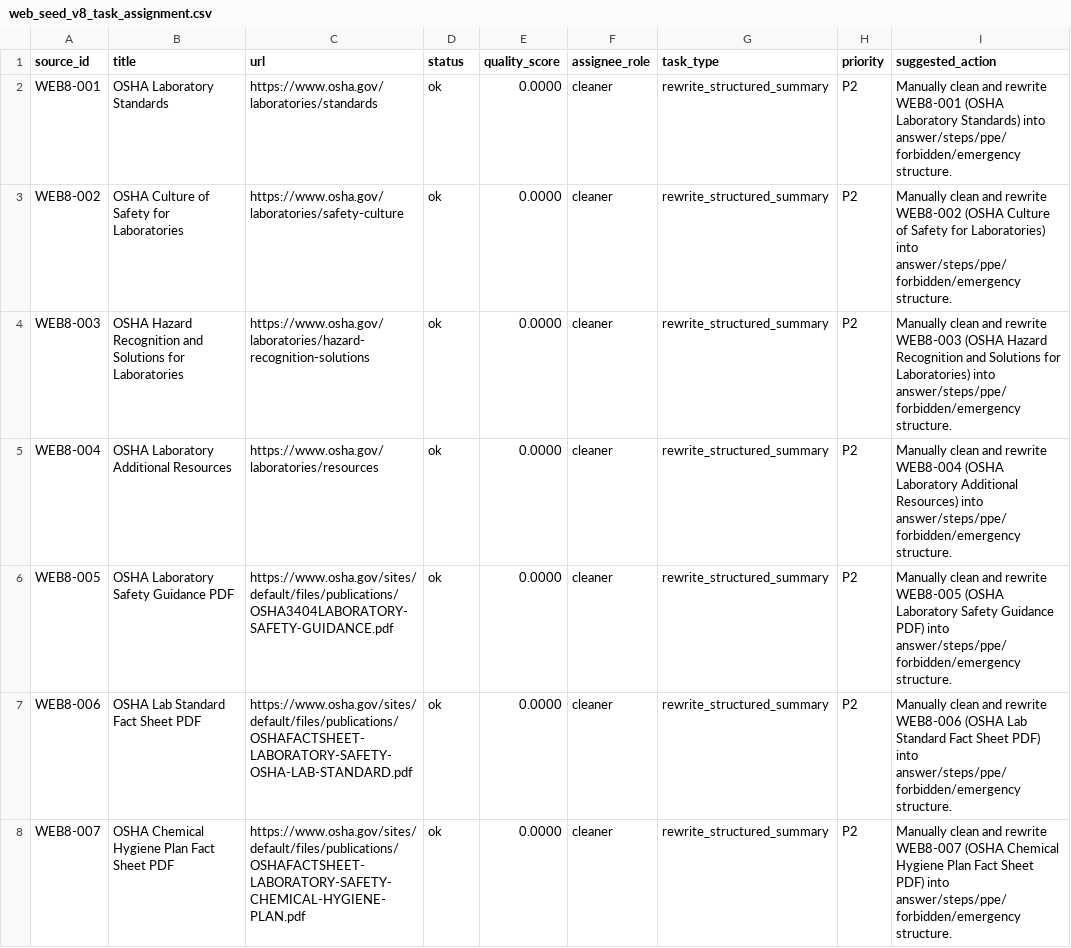
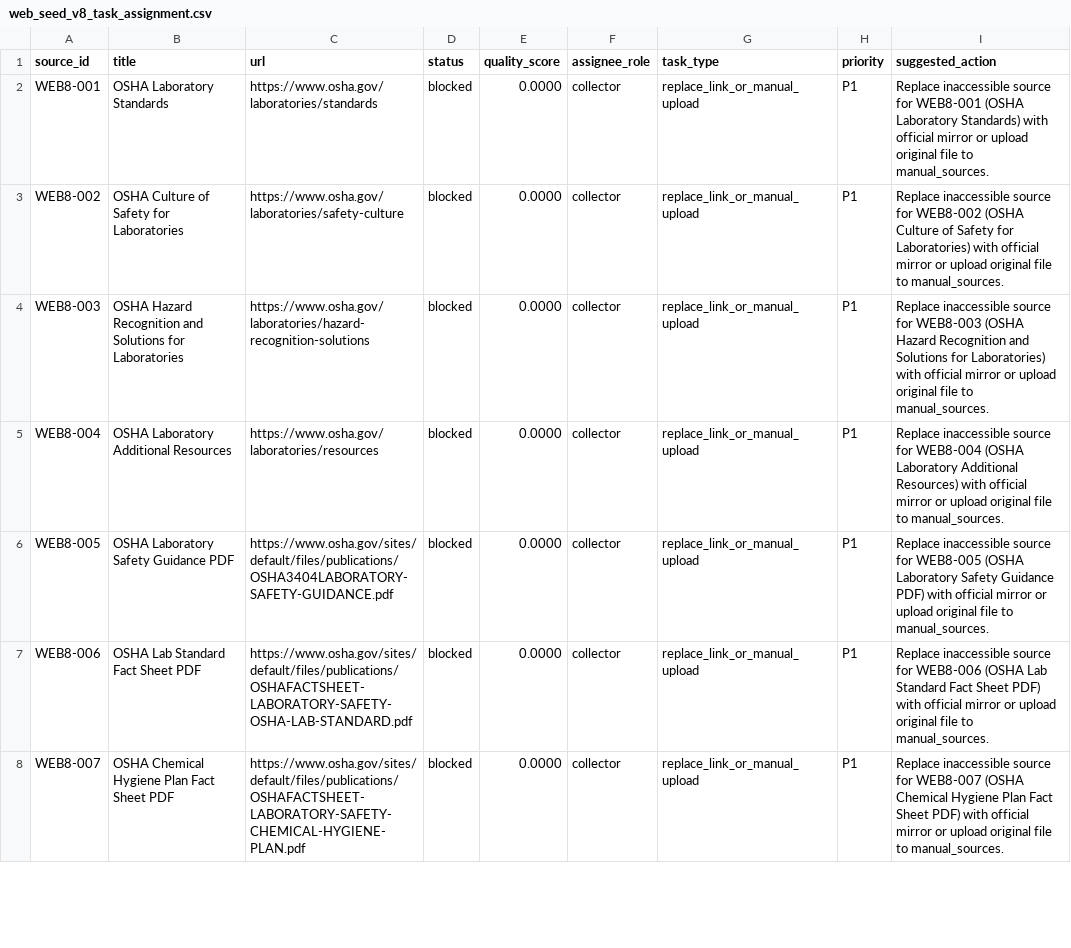
Before and after one commit to leilehuimieba/lab-safety-assistant, a CSV file: data_sources/web_seed_v8_task_assignment.csv, drawn as a sheet; only a part is shown; the diff covers the shown part only.

Commit message:
fix: mark HTTP-blocked prefetch results as non-ok and refresh v8 reports

```diff
--- a/data_sources/web_seed_v8_task_assignment.csv
+++ b/data_sources/web_seed_v8_task_assignment.csv
@@ -1,8 +1,8 @@
 source_id,title,url,status,quality_score,assignee_role,task_type,priority,suggested_action
-WEB8-001,OSHA Laboratory Standards,https://www.osha.gov/laboratories/standards,ok,0.0000,cleaner,rewrite_structured_summary,P2,Manually clean and rewrite WEB8-001 (OSHA Laboratory Standards) into answer/steps/ppe/forbidden/emergency structure.
-WEB8-002,OSHA Culture of Safety for Laboratories,https://www.osha.gov/laboratories/safety-culture,ok,0.0000,cleaner,rewrite_structured_summary,P2,Manually clean and rewrite WEB8-002 (OSHA Culture of Safety for Laboratories) into answer/steps/ppe/forbidden/emergency structure.
-WEB8-003,OSHA Hazard Recognition and Solutions for Laboratories,https://www.osha.gov/laboratories/hazard-recognition-solutions,ok,0.0000,cleaner,rewrite_structured_summary,P2,Manually clean and rewrite WEB8-003 (OSHA Hazard Recognition and Solutions for Laboratories) into answer/steps/ppe/forbidden/emergency structure.
-WEB8-004,OSHA Laboratory Additional Resources,https://www.osha.gov/laboratories/resources,ok,0.0000,cleaner,rewrite_structured_summary,P2,Manually clean and rewrite WEB8-004 (OSHA Laboratory Additional Resources) into answer/steps/ppe/forbidden/emergency structure.
-WEB8-005,OSHA Laboratory Safety Guidance PDF,https://www.osha.gov/sites/default/files/publications/OSHA3404LABORATORY-SAFETY-GUIDANCE.pdf,ok,0.0000,cleaner,rewrite_structured_summary,P2,Manually clean and rewrite WEB8-005 (OSHA Laboratory Safety Guidance PDF) into answer/steps/ppe/forbidden/emergency structure.
-WEB8-006,OSHA Lab Standard Fact Sheet PDF,https://www.osha.gov/sites/default/files/publications/OSHAFACTSHEET-LABORATORY-SAFETY-OSHA-LAB-STANDARD.pdf,ok,0.0000,cleaner,rewrite_structured_summary,P2,Manually clean and rewrite WEB8-006 (OSHA Lab Standard Fact Sheet PDF) into answer/steps/ppe/forbidden/emergency structure.
-WEB8-007,OSHA Chemical Hygiene Plan Fact Sheet PDF,https://www.osha.gov/sites/default/files/publications/OSHAFACTSHEET-LABORATORY-SAFETY-CHEMICAL-HYGIENE-PLAN.pdf,ok,0.0000,cleaner,rewrite_structured_summary,P2,Manually clean and rewrite WEB8-007 (OSHA Chemical Hygiene Plan Fact Sheet PDF) into answer/steps/ppe/forbidden/emergency structure.
+WEB8-001,OSHA Laboratory Standards,https://www.osha.gov/laboratories/standards,blocked,0.0000,collector,replace_link_or_manual_upload,P1,Replace inaccessible source for WEB8-001 (OSHA Laboratory Standards) with official mirror or upload original file to manual_sources.
+WEB8-002,OSHA Culture of Safety for Laboratories,https://www.osha.gov/laboratories/safety-culture,blocked,0.0000,collector,replace_link_or_manual_upload,P1,Replace inaccessible source for WEB8-002 (OSHA Culture of Safety for Laboratories) with official mirror or upload original file to manual_sources.
+WEB8-003,OSHA Hazard Recognition and Solutions for Laboratories,https://www.osha.gov/laboratories/hazard-recognition-solutions,blocked,0.0000,collector,replace_link_or_manual_upload,P1,Replace inaccessible source for WEB8-003 (OSHA Hazard Recognition and Solutions for Laboratories) with official mirror or upload original file to manual_sources.
+WEB8-004,OSHA Laboratory Additional Resources,https://www.osha.gov/laboratories/resources,blocked,0.0000,collector,replace_link_or_manual_upload,P1,Replace inaccessible source for WEB8-004 (OSHA Laboratory Additional Resources) with official mirror or upload original file to manual_sources.
+WEB8-005,OSHA Laboratory Safety Guidance PDF,https://www.osha.gov/sites/default/files/publications/OSHA3404LABORATORY-SAFETY-GUIDANCE.pdf,blocked,0.0000,collector,replace_link_or_manual_upload,P1,Replace inaccessible source for WEB8-005 (OSHA Laboratory Safety Guidance PDF) with official mirror or upload original file to manual_sources.
+WEB8-006,OSHA Lab Standard Fact Sheet PDF,https://www.osha.gov/sites/default/files/publications/OSHAFACTSHEET-LABORATORY-SAFETY-OSHA-LAB-STANDARD.pdf,blocked,0.0000,collector,replace_link_or_manual_upload,P1,Replace inaccessible source for WEB8-006 (OSHA Lab Standard Fact Sheet PDF) with official mirror or upload original file to manual_sources.
+WEB8-007,OSHA Chemical Hygiene Plan Fact Sheet PDF,https://www.osha.gov/sites/default/files/publications/OSHAFACTSHEET-LABORATORY-SAFETY-CHEMICAL-HYGIENE-PLAN.pdf,blocked,0.0000,collector,replace_link_or_manual_upload,P1,Replace inaccessible source for WEB8-007 (OSHA Chemical Hygiene Plan Fact Sheet PDF) with official mirror or upload original file to manual_sources.
```
Also changed, not shown: 115 edited cells elsewhere in this file, data_sources/web_seed_urls_v8_prefetch_status.csv, release_exports/v8/web_seed_urls_v8_prefetch_status.csv, 13 other files.
